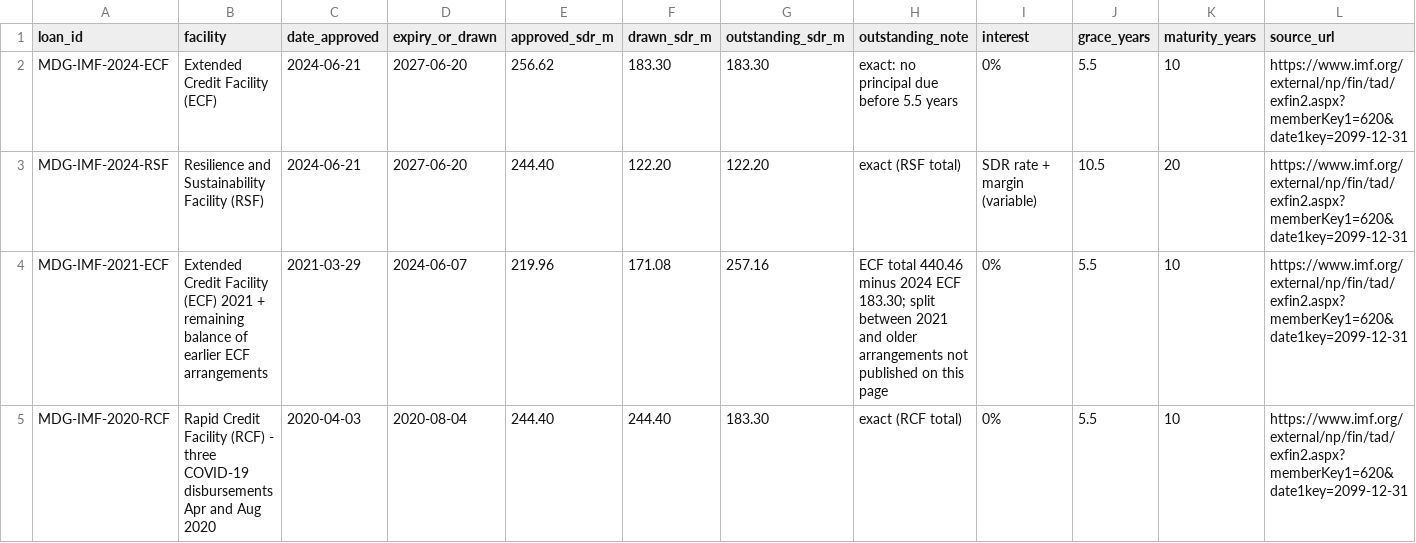
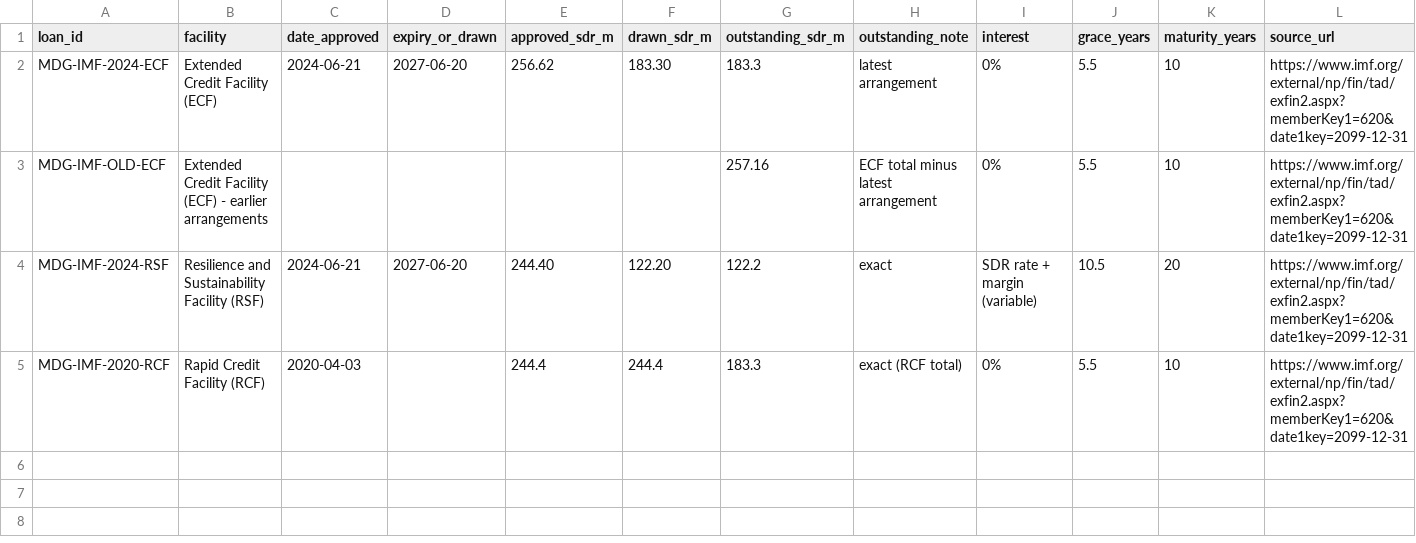
Before and after one commit to ZoMario05/madagascar-debt, a CSV file: data/raw/imf.csv, drawn as a sheet.

Commit message:
Data update 2026-11-10

```diff
--- a/data/raw/imf.csv
+++ b/data/raw/imf.csv
@@ -1,5 +1,5 @@
 loan_id,facility,date_approved,expiry_or_drawn,approved_sdr_m,drawn_sdr_m,outstanding_sdr_m,outstanding_note,interest,grace_years,maturity_years,source_url
-MDG-IMF-2024-ECF,Extended Credit Facility (ECF),2024-06-21,2027-06-20,256.62,183.30,183.30,exact: no principal due before 5.5 years,0%,5.5,10,https://www.imf.org/external/np/fin/tad/exfin2.aspx?memberKey1=620&date1key=2099-12-31
-MDG-IMF-2024-RSF,Resilience and Sustainability Facility (RSF),2024-06-21,2027-06-20,244.40,122.20,122.20,exact (RSF total),SDR rate + margin (variable),10.5,20,https://www.imf.org/external/np/fin/tad/exfin2.aspx?memberKey1=620&date1key=2099-12-31
-MDG-IMF-2021-ECF,Extended Credit Facility (ECF) 2021 + remaining balance of earlier ECF arrangements,2021-03-29,2024-06-07,219.96,171.08,257.16,ECF total 440.46 minus 2024 ECF 183.30; split between 2021 and older arrangements not published on this page,0%,5.5,10,https://www.imf.org/external/np/fin/tad/exfin2.aspx?memberKey1=620&date1key=2099-12-31
-MDG-IMF-2020-RCF,Rapid Credit Facility (RCF) - three COVID-19 disbursements Apr and Aug 2020,2020-04-03,2020-08-04,244.40,244.40,183.30,exact (RCF total),0%,5.5,10,https://www.imf.org/external/np/fin/tad/exfin2.aspx?memberKey1=620&date1key=2099-12-31
+MDG-IMF-2024-ECF,Extended Credit Facility (ECF),2024-06-21,2027-06-20,256.62,183.30,183.3,latest arrangement,0%,5.5,10,https://www.imf.org/external/np/fin/tad/exfin2.aspx?memberKey1=620&date1key=2099-12-31
+MDG-IMF-OLD-ECF,Extended Credit Facility (ECF) - earlier arrangements,,,,,257.16,ECF total minus latest arrangement,0%,5.5,10,https://www.imf.org/external/np/fin/tad/exfin2.aspx?memberKey1=620&date1key=2099-12-31
+MDG-IMF-2024-RSF,Resilience and Sustainability Facility (RSF),2024-06-21,2027-06-20,244.40,122.20,122.2,exact,SDR rate + margin (variable),10.5,20,https://www.imf.org/external/np/fin/tad/exfin2.aspx?memberKey1=620&date1key=2099-12-31
+MDG-IMF-2020-RCF,Rapid Credit Facility (RCF),2020-04-03,,244.4,244.4,183.3,exact (RCF total),0%,5.5,10,https://www.imf.org/external/np/fin/tad/exfin2.aspx?memberKey1=620&date1key=2099-12-31
```
Also changed, not shown: data/raw/wb_ida.csv, data/raw/wb_ids_creditors.csv, 4 other files.
